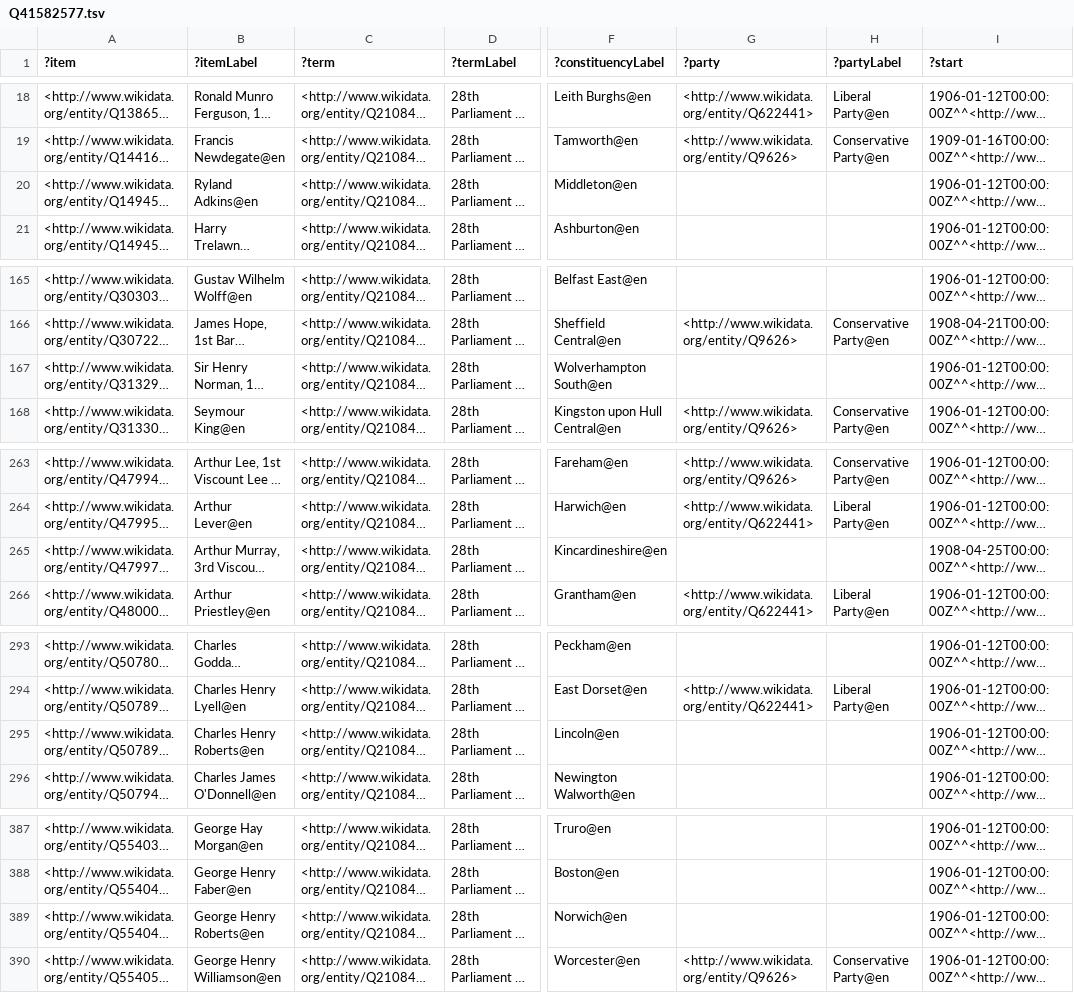
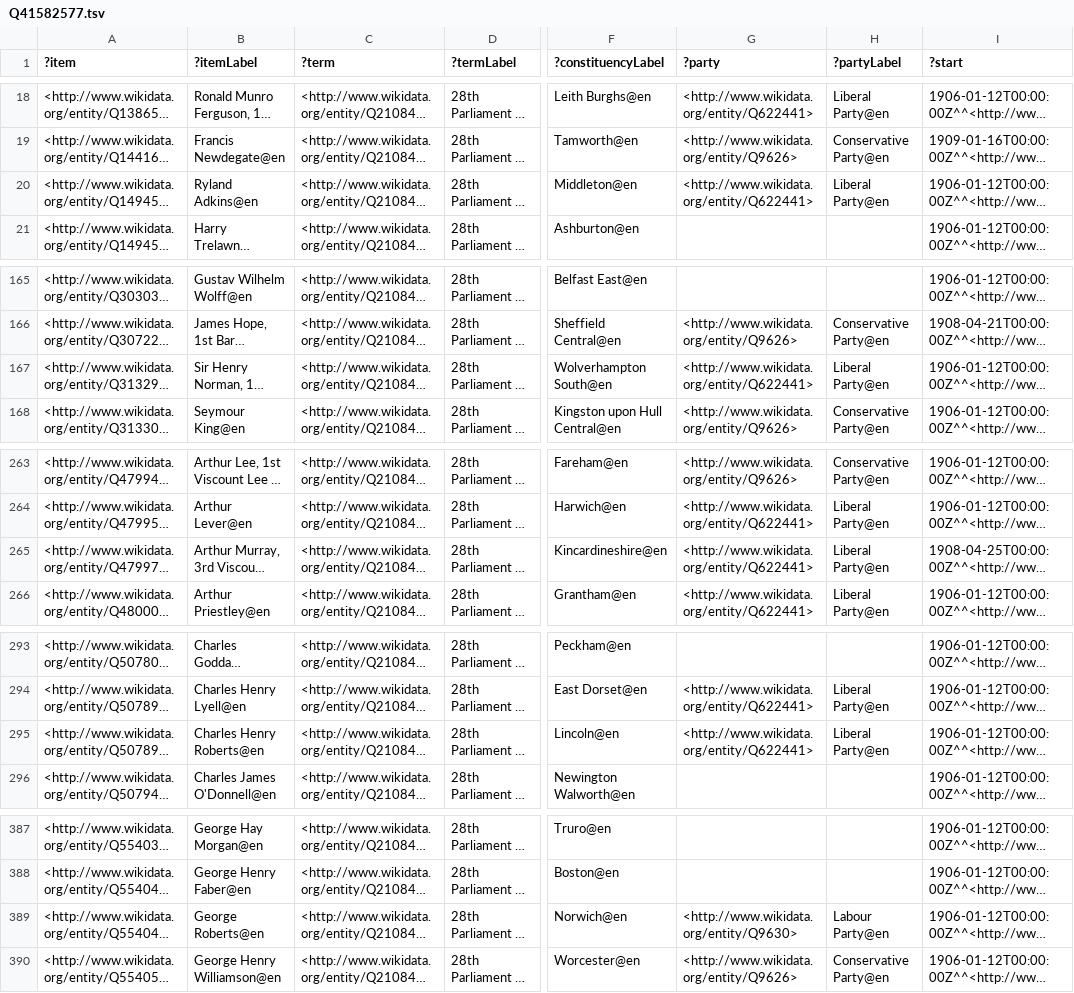
Before and after one commit to generalist/parliament, a TSV file: Q41582577.tsv, drawn as a sheet; only a part is shown, gaps mark what is left out; long unchanged cells end in …; the diff covers the shown part only; the diff names each change by its address in the sheet, - before the commit and + after, or states it on an @@ line.

```diff
--- a/Q41582577.tsv
+++ b/Q41582577.tsv
-G20 (?party): (empty)
+G20 (?party): <http://www.wikidata.org/entity/Q622441>
-H20 (?partyLabel): (empty)
+H20 (?partyLabel): Liberal Party@en
-G167 (?party): (empty)
+G167 (?party): <http://www.wikidata.org/entity/Q622441>
-H167 (?partyLabel): (empty)
+H167 (?partyLabel): Liberal Party@en
-G265 (?party): (empty)
+G265 (?party): <http://www.wikidata.org/entity/Q622441>
-H265 (?partyLabel): (empty)
+H265 (?partyLabel): Liberal Party@en
-G295 (?party): (empty)
+G295 (?party): <http://www.wikidata.org/entity/Q622441>
-H295 (?partyLabel): (empty)
+H295 (?partyLabel): Liberal Party@en
-B389 (?itemLabel): George Henry Roberts@en
+B389 (?itemLabel): George Roberts@en
-G389 (?party): (empty)
+G389 (?party): <http://www.wikidata.org/entity/Q9630>
-H389 (?partyLabel): (empty)
+H389 (?partyLabel): Labour Party@en
```
Also changed, not shown: 7 edited cells elsewhere in this file, Q41582565.tsv, Q41582579.tsv, 6 other files.
